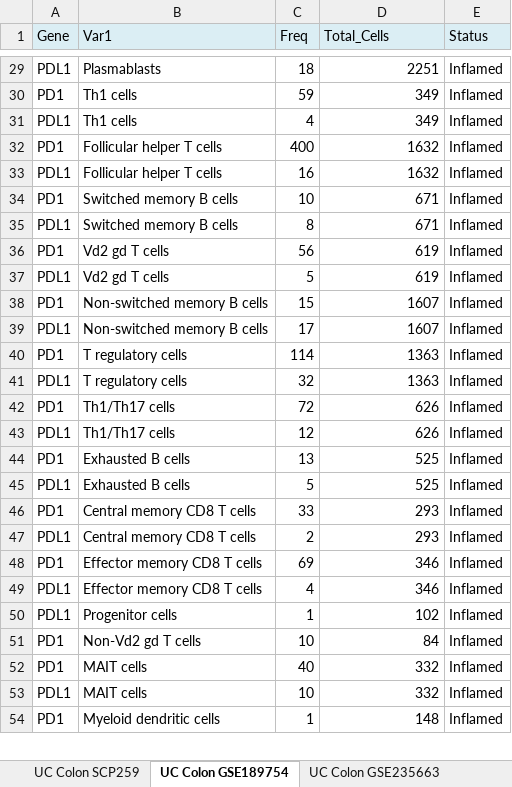
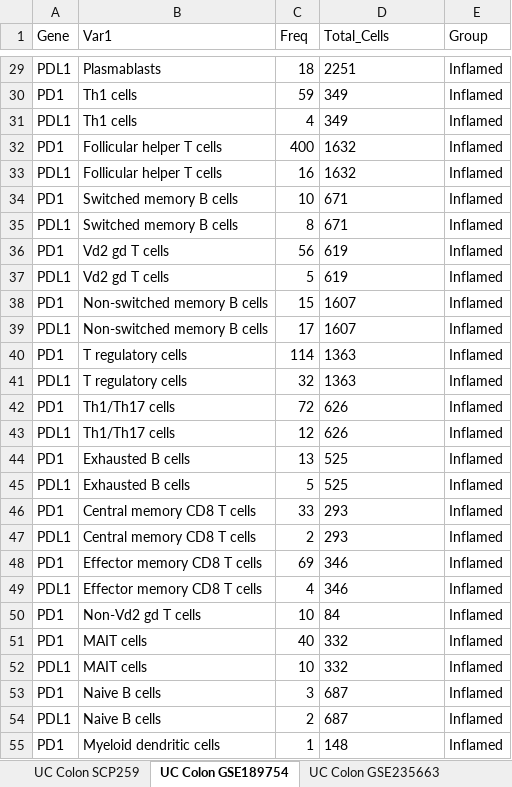
Before and after one commit to siegelna/UC_PD1_PDL1_meta, an Excel workbook: data.xlsx, sheet UC Colon GSE189754, drawn as a sheet; only a part is shown, gaps mark what is left out; values as stored, in another font and other column widths than the file's, no borders; conditional formats not drawn; addresses are those after the commit; the diff covers the shown part only; the diff names each change by its address in the sheet, - before the commit and + after, or states it on an @@ line.

```diff
--- a/data.xlsx (sheet UC Colon GSE189754)
+++ b/data.xlsx (sheet UC Colon GSE189754)
-A1:E1 fill: #DBEEF4
+A1:E1 fill: none
-E1: Status
+E1: Group
-D29:D49 alignment: right
+D29:D49 alignment: left
@@ row 50 moved to row 61: PDL1 @@
-D50:D52 alignment: right
+D50:D52 alignment: left
@@ row 60 moved to row 53: PD1 @@
@@ row 61 moved to row 54: PDL1 @@
-D55 alignment: right
+D55 alignment: left
```
Also changed, not shown: 4 moved rows and cell formats elsewhere in this sheet, sheet UC Colon SCP259, sheet UC Intestine GSE218000, sheet UC PBMC GSE228165, sheet UC Rectum GSE228165, sheet UC Colon GSE235663, sheet UC PBMC GSE125527, 1 more sheet, 2 other files.
